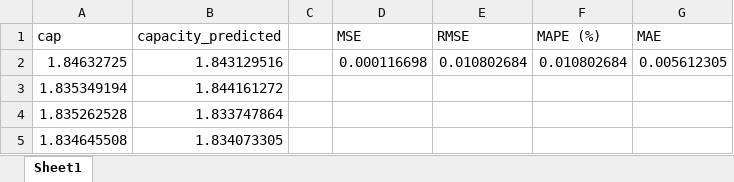
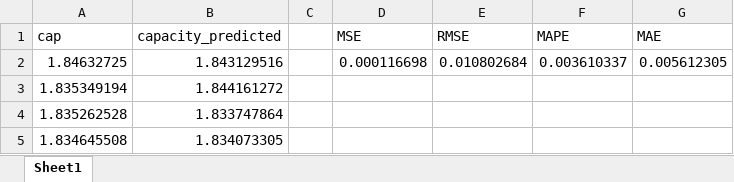
Before and after one commit to Leox46/battery_LSTM_explainability, an Excel workbook: B0005/models/lstm/test_results_B0005.xlsx, sheet Sheet1, drawn as a sheet; only a part is shown; values as stored, in another font and other column widths than the file's, no borders; the diff names each change by its address in the sheet, - before the commit and + after, or states it on an @@ line.

Commit message:
- Fixed requirements.txt - Fixed test_results

```diff
--- a/B0005/models/lstm/test_results_B0005.xlsx (sheet Sheet1)
+++ b/B0005/models/lstm/test_results_B0005.xlsx (sheet Sheet1)
-F1: MAPE (%)
+F1: MAPE
-F2 (MAPE): 0.010802684
+F2 (MAPE): 0.003610337
```
Also changed, not shown: B0006/models/lstm/test_results_B0006.xlsx, B0007/models/lstm/test_results_B0007.xlsx, 2 other files.
